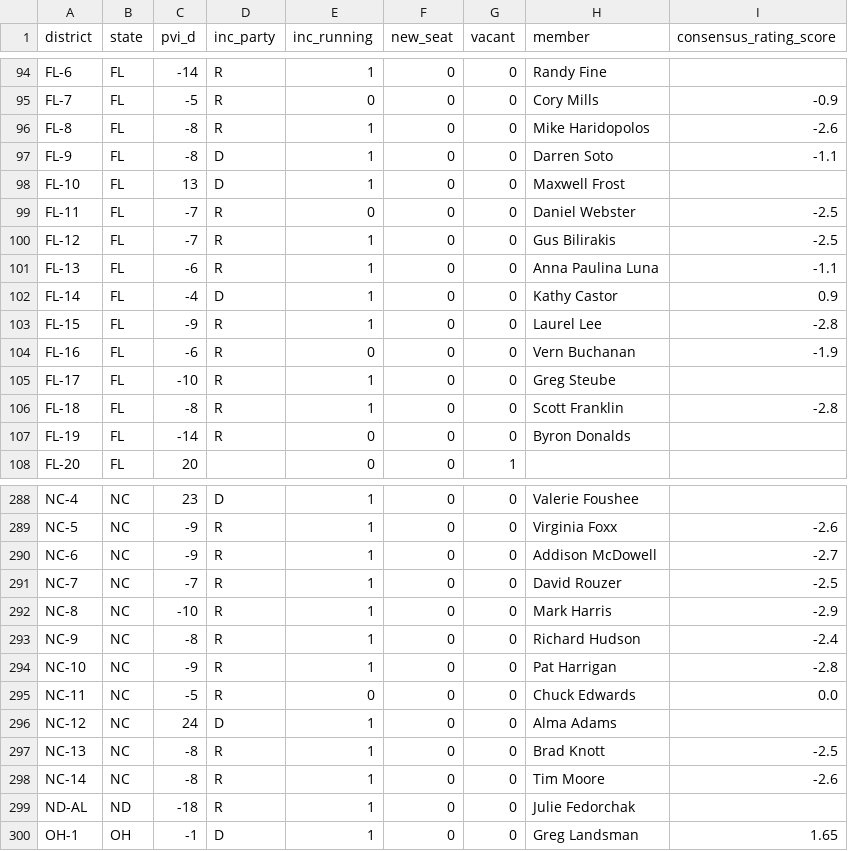
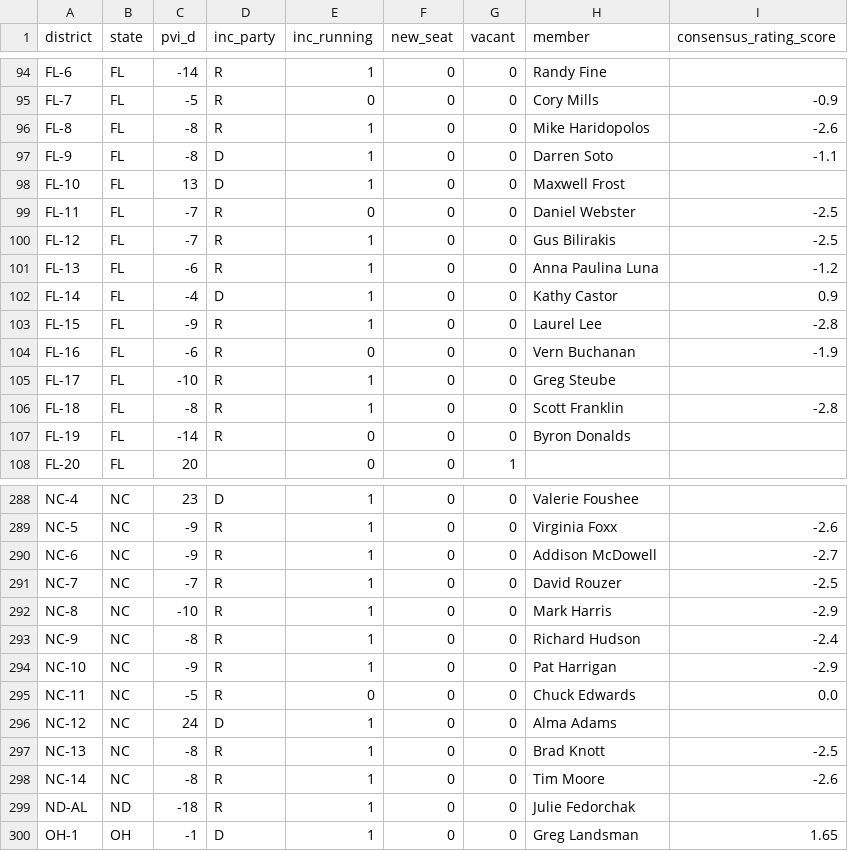
Before and after one commit to AppleLamps/grokbot-election, a CSV file: model/data/house_districts.csv, drawn as a sheet; only a part is shown, gaps mark what is left out.

```diff
--- a/model/data/house_districts.csv
+++ b/model/data/house_districts.csv
@@ -100,3 +100,3 @@ FL-11,FL,-7,R,0,0,0,Daniel Webster,-2.5
 FL-12,FL,-7,R,1,0,0,Gus Bilirakis,-2.5
-FL-13,FL,-6,R,1,0,0,Anna Paulina Luna,-1.1
+FL-13,FL,-6,R,1,0,0,Anna Paulina Luna,-1.2
 FL-14,FL,-4,D,1,0,0,Kathy Castor,0.9
@@ -293,3 +293,3 @@ NC-8,NC,-10,R,1,0,0,Mark Harris,-2.9
 NC-9,NC,-8,R,1,0,0,Richard Hudson,-2.4
-NC-10,NC,-9,R,1,0,0,Pat Harrigan,-2.8
+NC-10,NC,-9,R,1,0,0,Pat Harrigan,-2.9
 NC-11,NC,-5,R,0,0,0,Chuck Edwards,0.0
```
Also changed, not shown: model/output/house_districts_pres_style_D_overstatement.csv, model/output/house_districts_r_overstatement_2025.csv, 14 other files.
